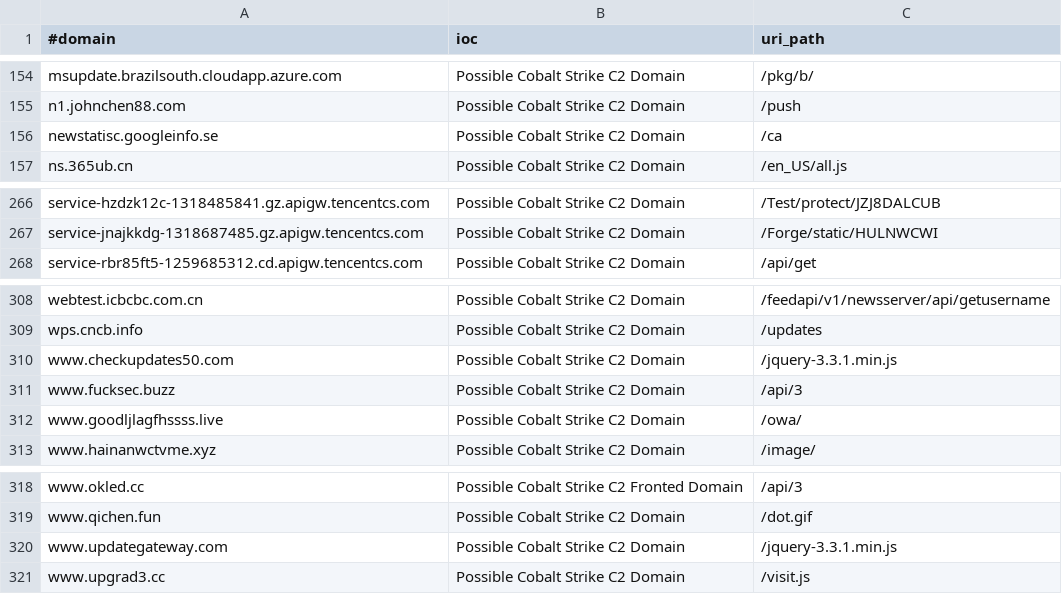
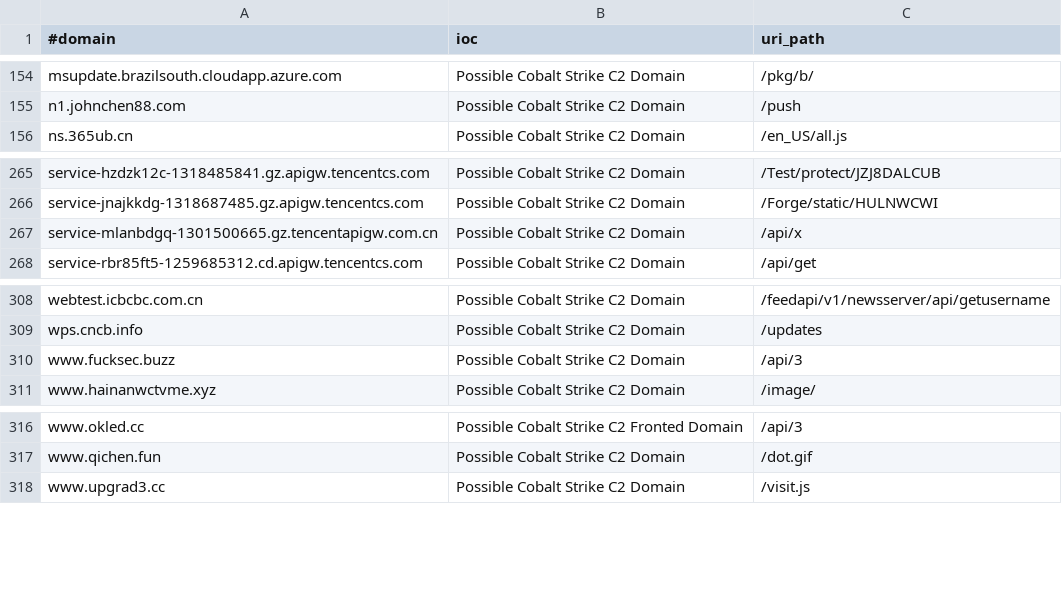
Before and after one commit to beac0n5/C2IntelFeeds, a CSV file: feeds/domainC2swithURL-30day-filter-abused.csv, drawn as a sheet; only a part is shown, gaps mark what is left out.

```diff
--- a/feeds/domainC2swithURL-30day-filter-abused.csv
+++ b/feeds/domainC2swithURL-30day-filter-abused.csv
@@ -155,3 +155,2 @@ msupdate.brazilsouth.cloudapp.azure.com,Possible Cobalt Strike C2 Domain,/pkg/b/
 n1.johnchen88.com,Possible Cobalt Strike C2 Domain,/push
-newstatisc.googleinfo.se,Possible Cobalt Strike C2 Domain,/ca
 ns.365ub.cn,Possible Cobalt Strike C2 Domain,/en_US/all.js
@@ -267,2 +266,3 @@ service-hzdzk12c-1318485841.gz.apigw.tencentcs.com,Possible Cobalt Strike C2 Dom
 service-jnajkkdg-1318687485.gz.apigw.tencentcs.com,Possible Cobalt Strike C2 Domain,/Forge/static/HULNWCWI
+service-mlanbdgq-1301500665.gz.tencentapigw.com.cn,Possible Cobalt Strike C2 Domain,/api/x
 service-rbr85ft5-1259685312.cd.apigw.tencentcs.com,Possible Cobalt Strike C2 Domain,/api/get
@@ -309,5 +309,3 @@ webtest.icbcbc.com.cn,Possible Cobalt Strike C2 Domain,/feedapi/v1/newsserver/ap
 wps.cncb.info,Possible Cobalt Strike C2 Domain,/updates
-www.checkupdates50.com,Possible Cobalt Strike C2 Domain,/jquery-3.3.1.min.js
 www.fucksec.buzz,Possible Cobalt Strike C2 Domain,/api/3
-www.goodljlagfhssss.live,Possible Cobalt Strike C2 Domain,/owa/
 www.hainanwctvme.xyz,Possible Cobalt Strike C2 Domain,/image/
@@ -319,3 +317,2 @@ www.okled.cc,Possible Cobalt Strike C2 Fronted Domain,/api/3
 www.qichen.fun,Possible Cobalt Strike C2 Domain,/dot.gif
-www.updategateway.com,Possible Cobalt Strike C2 Domain,/jquery-3.3.1.min.js
 www.upgrad3.cc,Possible Cobalt Strike C2 Domain,/visit.js
```
Also changed, not shown: feeds/IPC2s-30day.csv, feeds/domainC2s-30day-filter-abused.csv, 15 other files.
